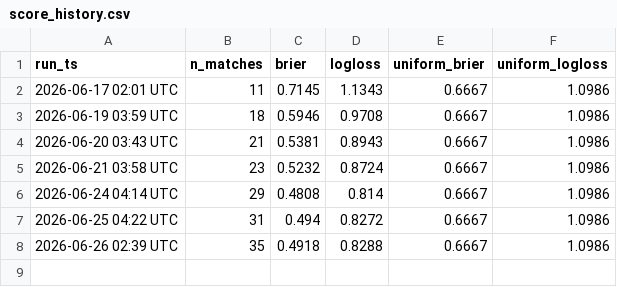
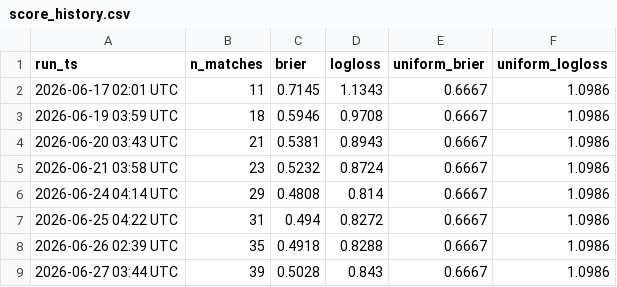
Before and after one commit to mayur212626/fifa-wc2026-predictor, a CSV file: reports/score_history.csv, drawn as a sheet.

```diff
--- a/reports/score_history.csv
+++ b/reports/score_history.csv
@@ -8 +8,2 @@
 2026-06-26 02:39 UTC,35,0.4918,0.8288,0.6667,1.0986
+2026-06-27 03:44 UTC,39,0.5028,0.843,0.6667,1.0986
```
Also changed, not shown: reports/odds_history.csv, reports/predictions_log.csv.
